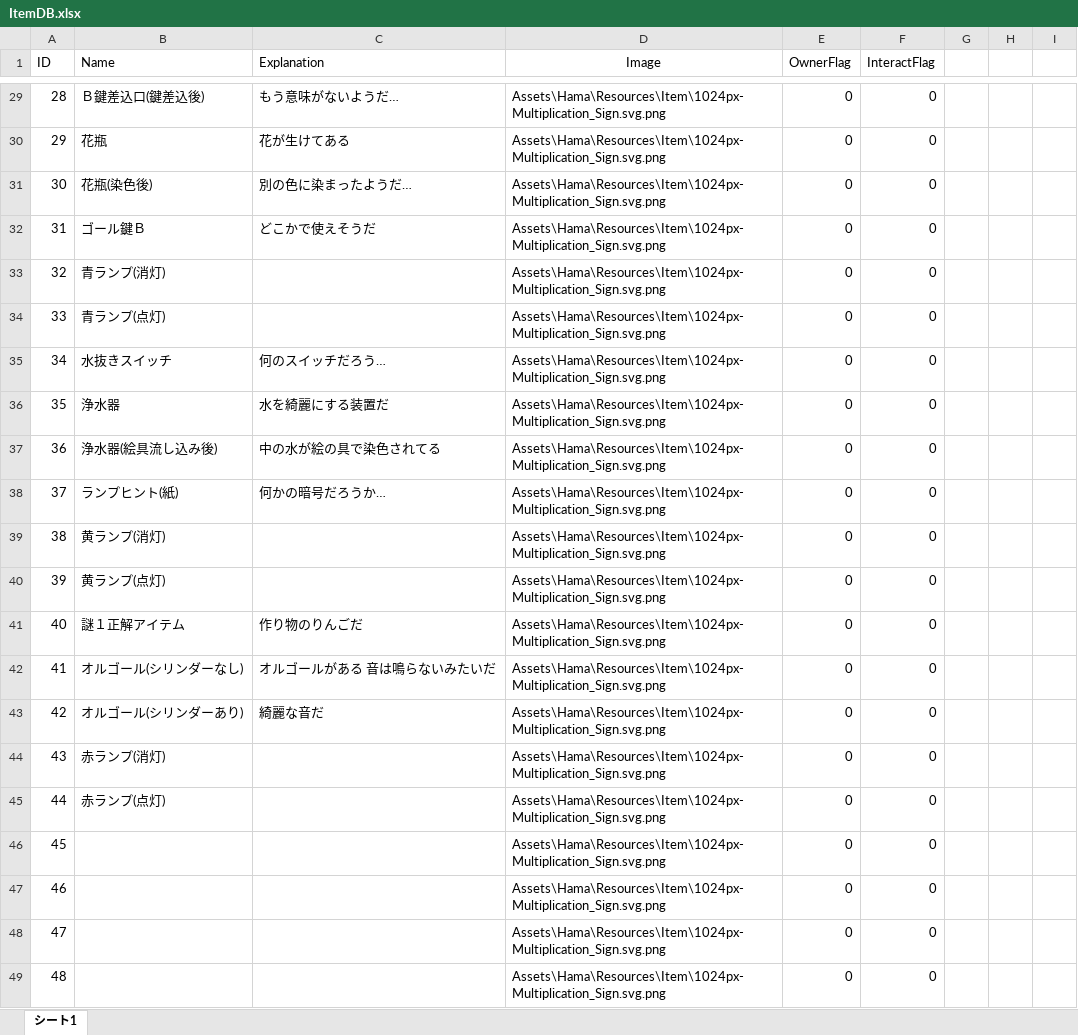
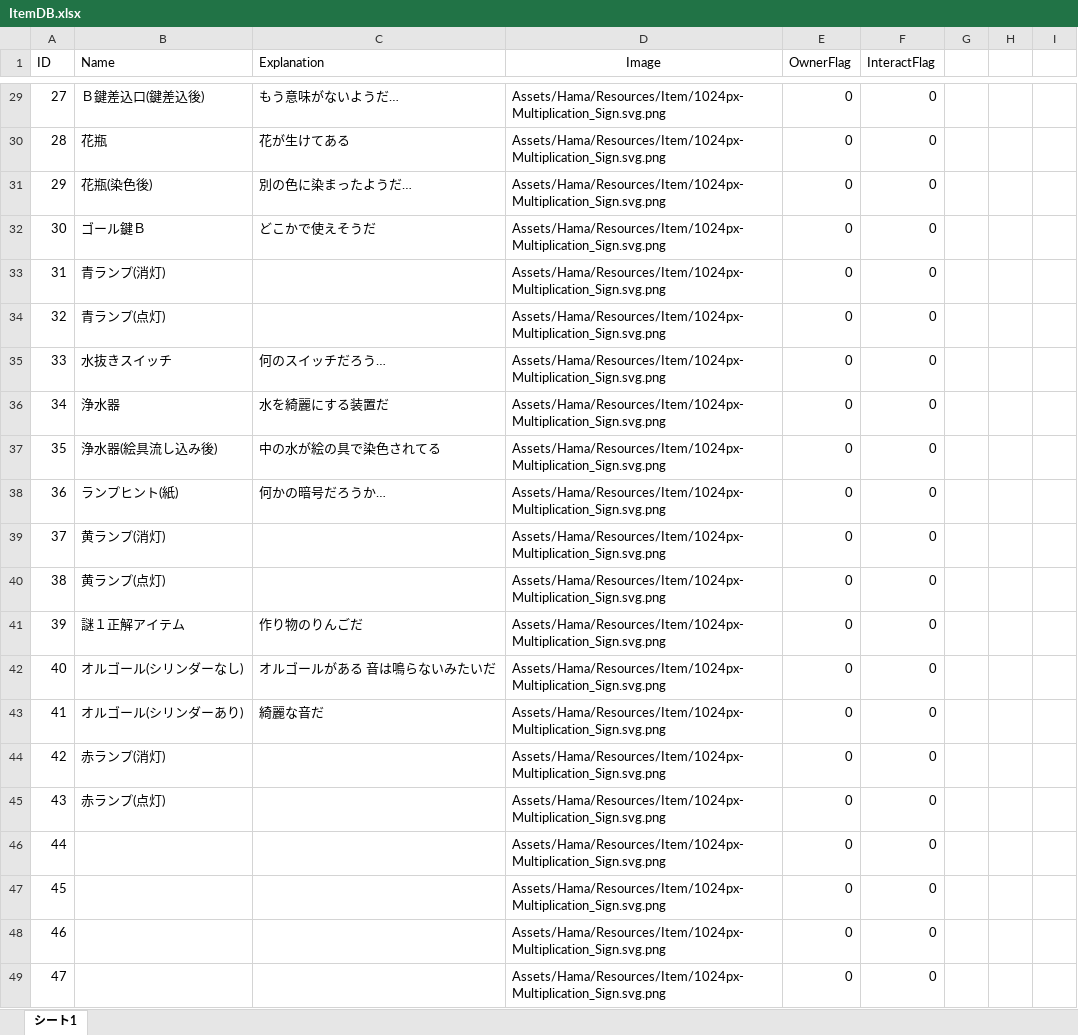
Before and after one commit to RiseManagement/30_Seconds2020334f1, an Excel workbook: Assets/Hama/Item/ItemDB.xlsx, sheet シート1, drawn as a sheet; only a part is shown, gaps mark what is left out; values as stored, in another font and other column widths than the file's, no borders; the diff covers the shown part only; the diff names each change by its address in the sheet, - before the commit and + after, or states it on an @@ line.

```diff
--- a/Assets/Hama/Item/ItemDB.xlsx (sheet シート1)
+++ b/Assets/Hama/Item/ItemDB.xlsx (sheet シート1)
@@ column A (ID) renumbered from row 2 down @@
-D29:D49 (Image): Assets\Hama\Resources\Item\1024px-Multiplication_Sign.svg.png
+D29:D49 (Image): Assets/Hama/Resources/Item/1024px-Multiplication_Sign.svg.png
```
Also changed, not shown: 28 edited cells elsewhere in this sheet, 26 other files.
